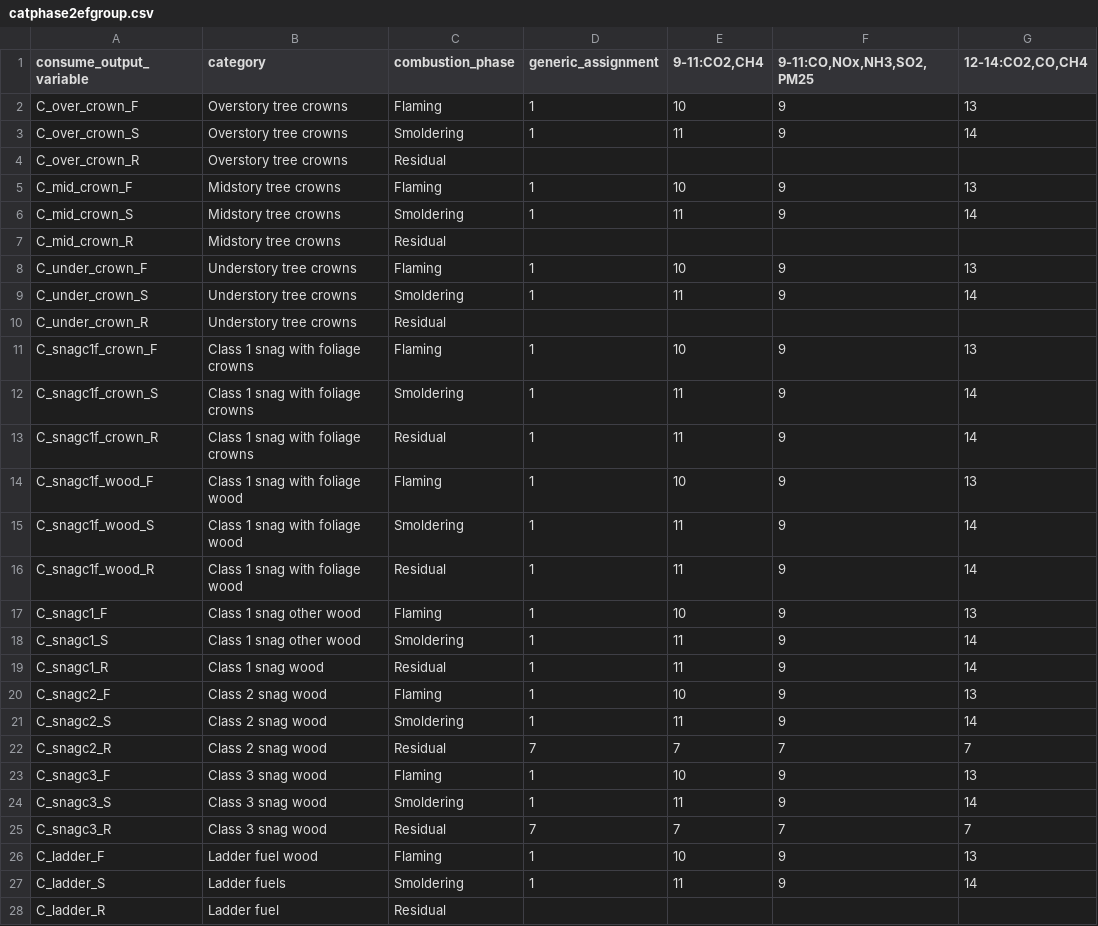
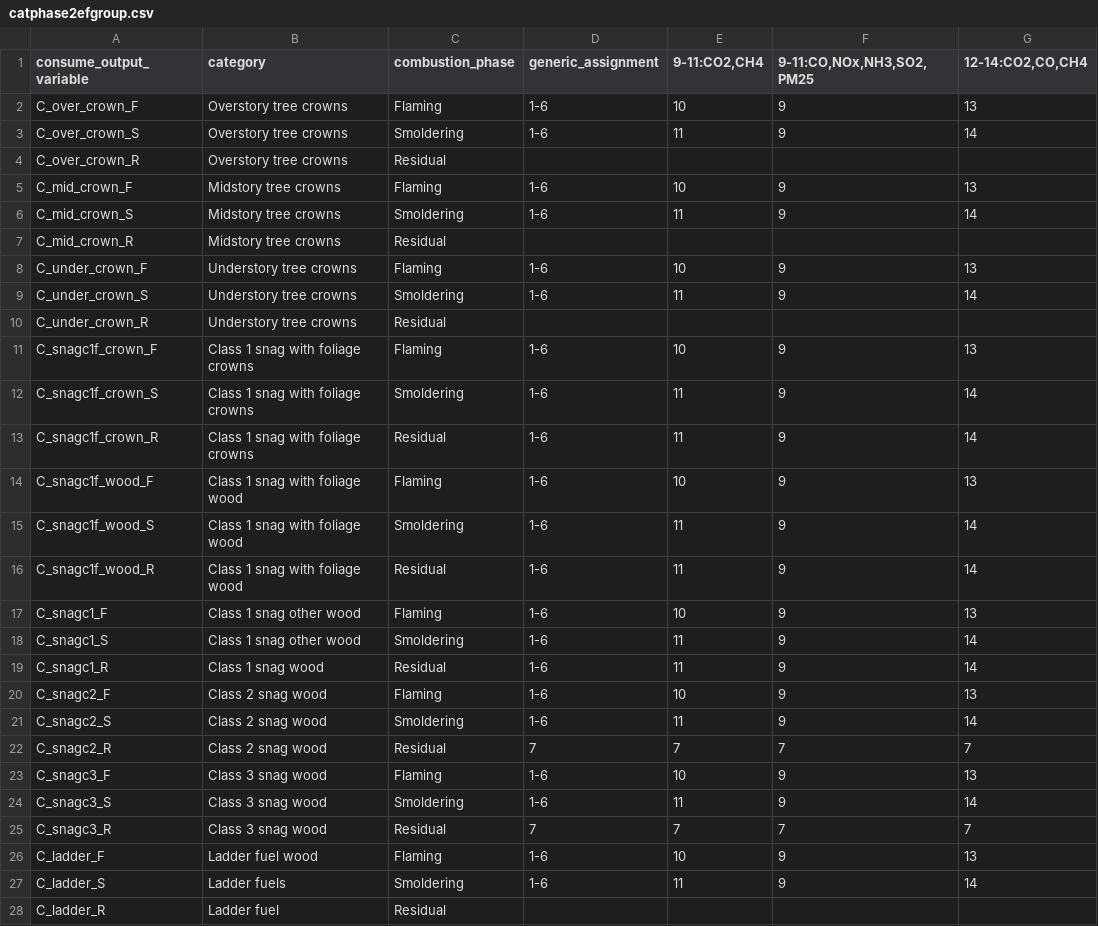
Before and after one commit to pnwairfire/eflookup, a CSV file: eflookup/fccs2ef/data/catphase2efgroup.csv, drawn as a sheet; only a part is shown; the diff covers the shown part only; the diff names each change by its address in the sheet, - before the commit and + after, or states it on an @@ line.

Commit message:
Update cat phase 2 ef file

```diff
--- a/eflookup/fccs2ef/data/catphase2efgroup.csv
+++ b/eflookup/fccs2ef/data/catphase2efgroup.csv
-D2:D3 (generic_assignment): 1
+D2:D3 (generic_assignment): 1-6
-D5:D6 (generic_assignment): 1
+D5:D6 (generic_assignment): 1-6
-D8:D9 (generic_assignment): 1
+D8:D9 (generic_assignment): 1-6
-D11:D21 (generic_assignment): 1
+D11:D21 (generic_assignment): 1-6
-D23:D24 (generic_assignment): 1
+D23:D24 (generic_assignment): 1-6
-D26:D27 (generic_assignment): 1
+D26:D27 (generic_assignment): 1-6
```
Also changed, not shown: 47 edited cells elsewhere in this file.
